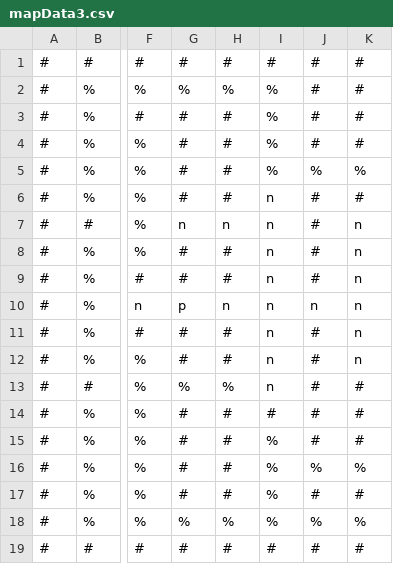
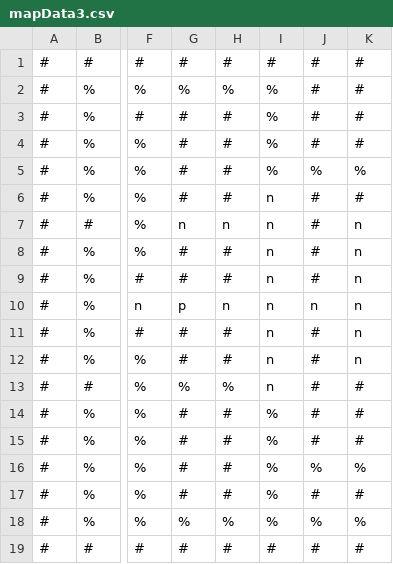
Before and after one commit to Yudai-Sasaki/vc-, a CSV file: Pacman/Pacman/mapData3.csv, drawn as a sheet; only a part is shown, gaps mark what is left out; the diff names each change by its address in the sheet, - before the commit and + after, or states it on an @@ line.

Commit message:
fix mapData

```diff
--- a/Pacman/Pacman/mapData3.csv
+++ b/Pacman/Pacman/mapData3.csv
-I14: #
+I14: %
```
